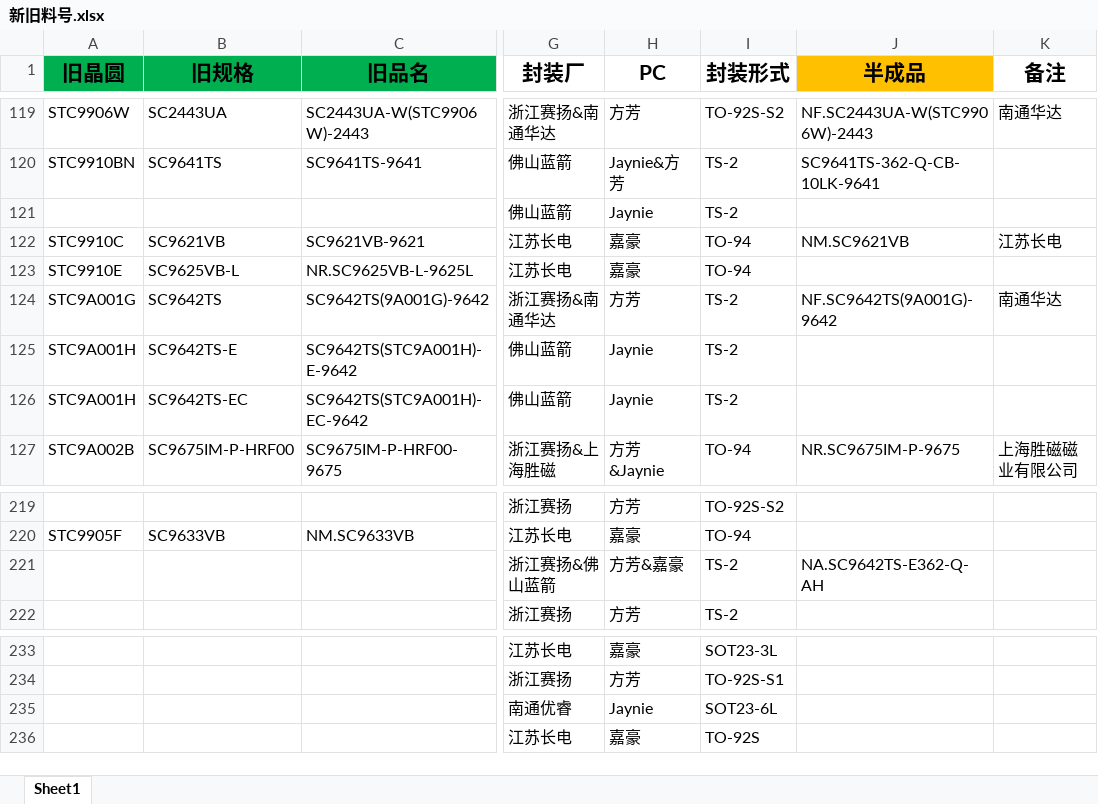
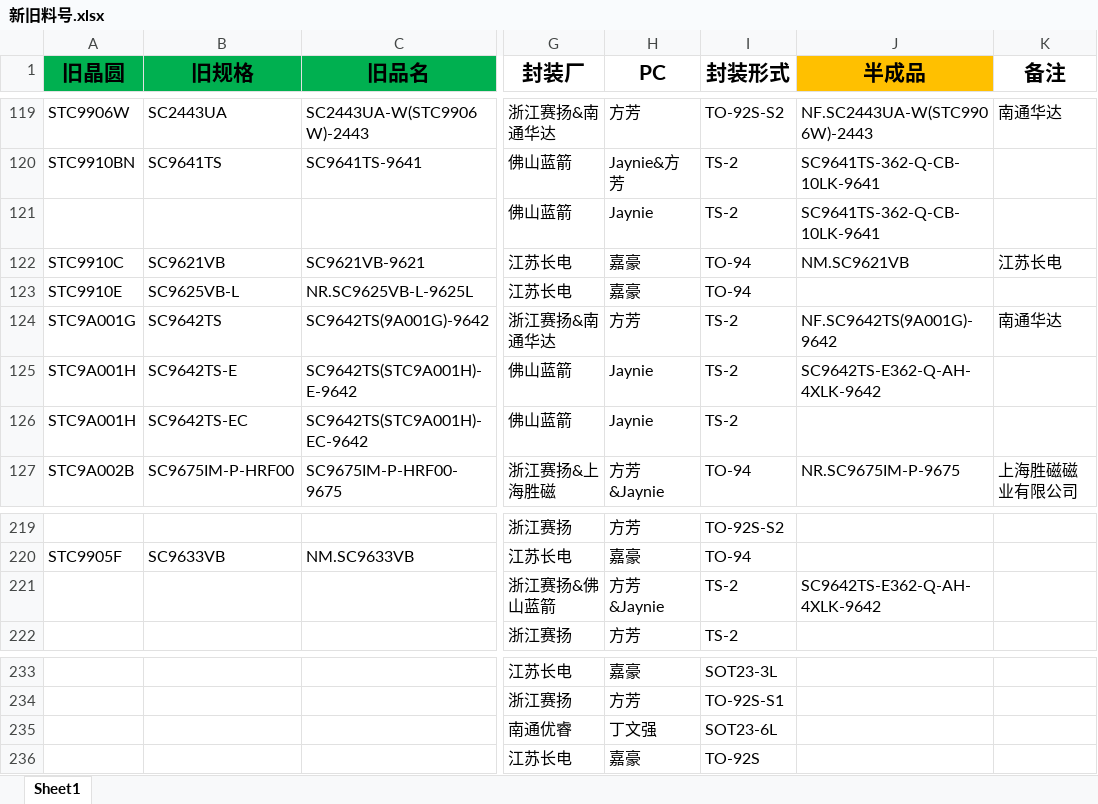
Before and after one commit to TTTriste06/operation_planning-, an Excel workbook: 新旧料号.xlsx, sheet Sheet1, drawn as a sheet; only a part is shown, gaps mark what is left out; values as stored, in another font and other column widths than the file's, no borders; conditional formats not drawn; the diff names each change by its address in the sheet, - before the commit and + after, or states it on an @@ line.

Commit message:
upload 新旧料号.xlsx

```diff
--- a/新旧料号.xlsx (sheet Sheet1)
+++ b/新旧料号.xlsx (sheet Sheet1)
-J121 (半成品): (empty)
+J121 (半成品): SC9641TS-362-Q-CB-10LK-9641
-J125 (半成品): (empty)
+J125 (半成品): SC9642TS-E362-Q-AH-4XLK-9642
-H221 (PC): 方芳&嘉豪
+H221 (PC): 方芳&Jaynie
-J221 (半成品): NA.SC9642TS-E362-Q-AH
+J221 (半成品): SC9642TS-E362-Q-AH-4XLK-9642
-H235 (PC): Jaynie
+H235 (PC): 丁文强
```
